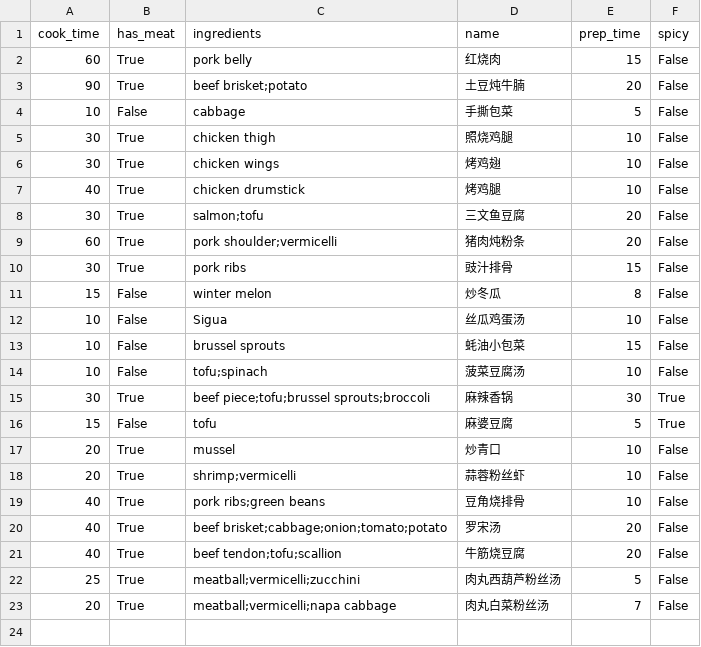
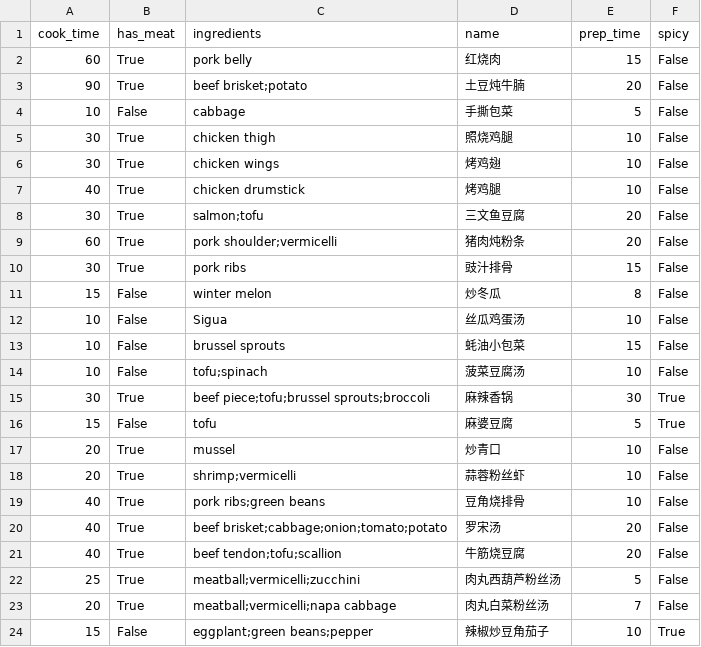
Before and after one commit to yjlinotlazy/eat_what, a CSV file: data/recipes.csv, drawn as a sheet; the diff names each change by its address in the sheet, - before the commit and + after, or states it on an @@ line.

Commit message:
Refine planner selection, spicy inference, and repo context

```diff
--- a/data/recipes.csv
+++ b/data/recipes.csv
+row 24: 15 | False | eggplant;green beans;pepper | 辣椒炒豆角茄子 | 10 | True
```
Also changed, not shown: 4 other files.
